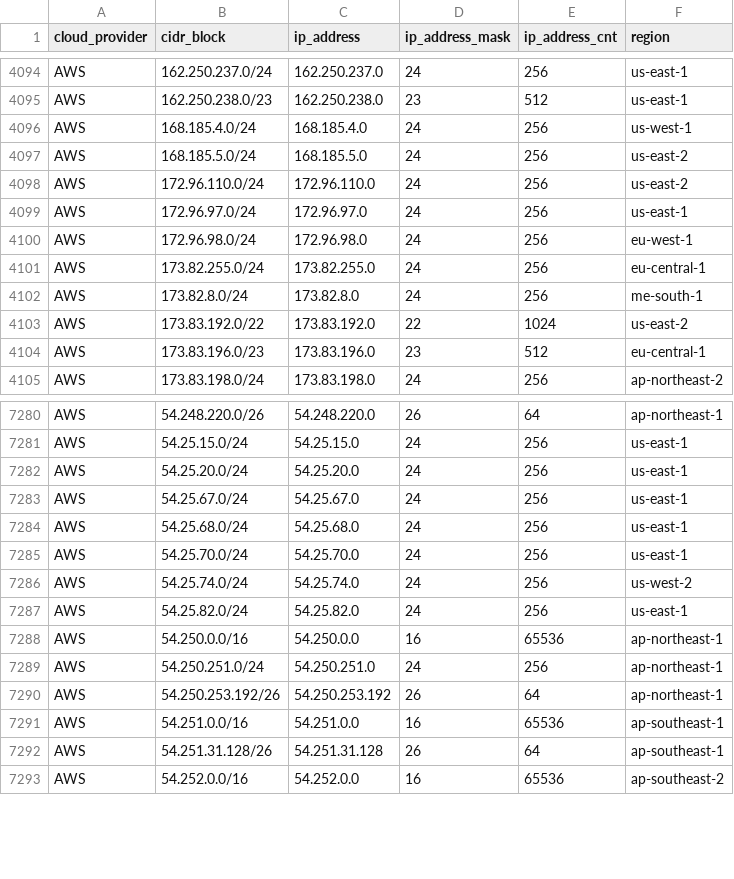
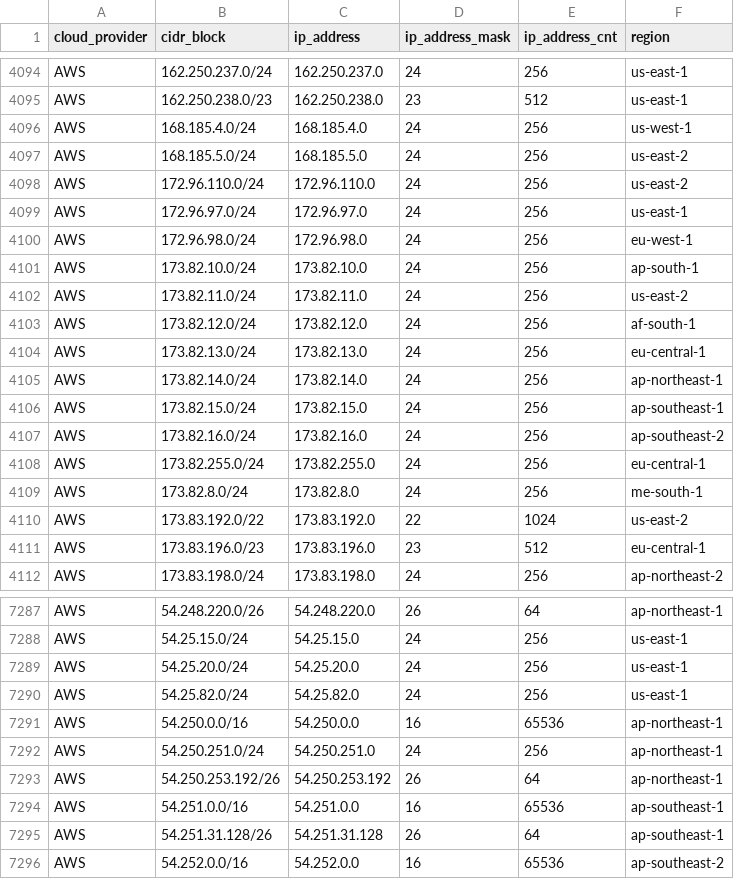
Before and after one commit to tobilg/public-cloud-provider-ip-ranges, a CSV file: data/providers/aws.csv, drawn as a sheet; only a part is shown, gaps mark what is left out.

Commit message:
[no ci] Data update on 2024-07-12T04:04:01

```diff
--- a/data/providers/aws.csv
+++ b/data/providers/aws.csv
@@ -4100,2 +4100,9 @@ AWS,172.96.97.0/24,172.96.97.0,24,256,us-east-1
 AWS,172.96.98.0/24,172.96.98.0,24,256,eu-west-1
+AWS,173.82.10.0/24,173.82.10.0,24,256,ap-south-1
+AWS,173.82.11.0/24,173.82.11.0,24,256,us-east-2
+AWS,173.82.12.0/24,173.82.12.0,24,256,af-south-1
+AWS,173.82.13.0/24,173.82.13.0,24,256,eu-central-1
+AWS,173.82.14.0/24,173.82.14.0,24,256,ap-northeast-1
+AWS,173.82.15.0/24,173.82.15.0,24,256,ap-southeast-1
+AWS,173.82.16.0/24,173.82.16.0,24,256,ap-southeast-2
 AWS,173.82.255.0/24,173.82.255.0,24,256,eu-central-1
@@ -7282,6 +7289,2 @@ AWS,54.25.15.0/24,54.25.15.0,24,256,us-east-1
 AWS,54.25.20.0/24,54.25.20.0,24,256,us-east-1
-AWS,54.25.67.0/24,54.25.67.0,24,256,us-east-1
-AWS,54.25.68.0/24,54.25.68.0,24,256,us-east-1
-AWS,54.25.70.0/24,54.25.70.0,24,256,us-east-1
-AWS,54.25.74.0/24,54.25.74.0,24,256,us-west-2
 AWS,54.25.82.0/24,54.25.82.0,24,256,us-east-1
```
Also changed, not shown: 5 other files.
